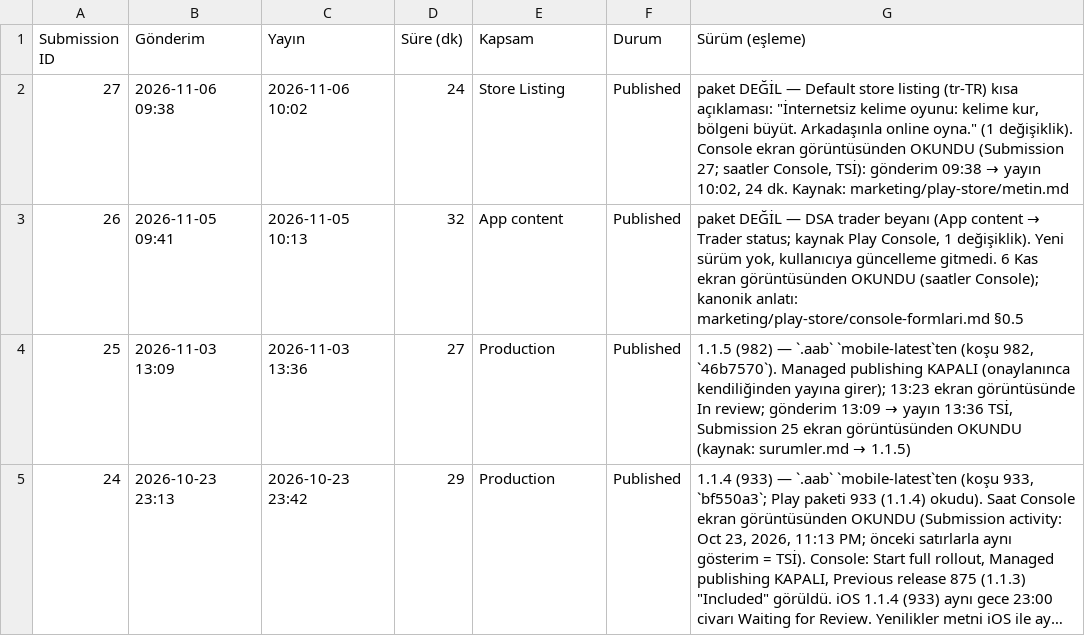
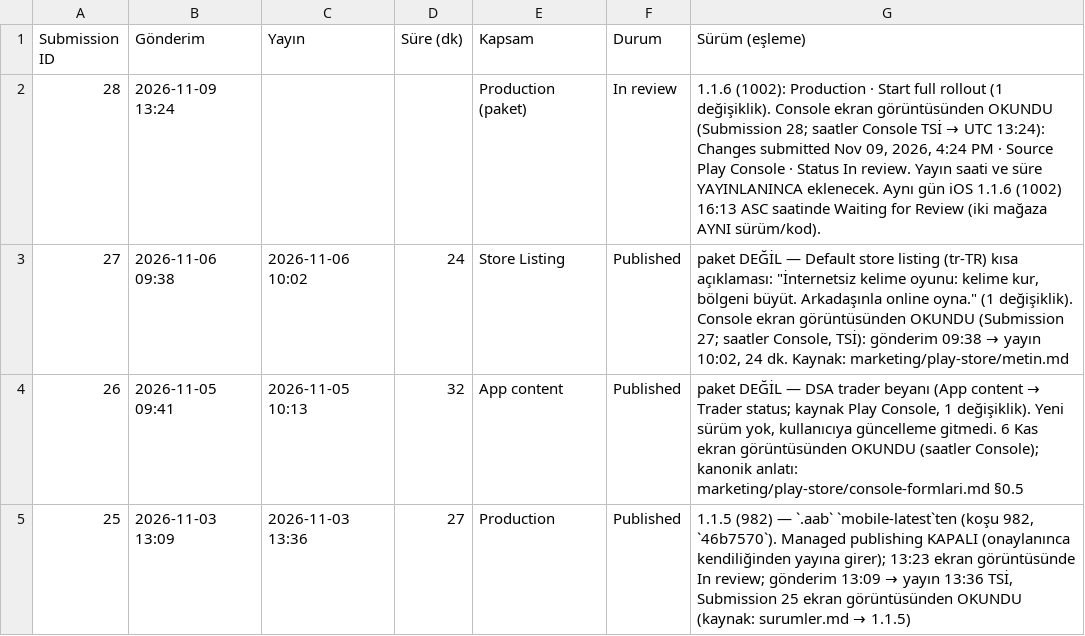
Before and after one commit to alpcapa/kelimeki, a CSV file: mobile/docs/surumler/gonderimler-android.csv, drawn as a sheet; only a part is shown; the shorter side is filled out with more unchanged rows; long unchanged cells end in ….

```diff
--- a/mobile/docs/surumler/gonderimler-android.csv
+++ b/mobile/docs/surumler/gonderimler-android.csv
@@ -1,2 +1,3 @@
 Submission ID,Gönderim,Yayın,Süre (dk),Kapsam,Durum,Sürüm (eşleme)
+28,2026-11-09 13:24,,,Production (paket),In review,"1.1.6 (1002): Production · Start full rollout (1 değişiklik). Console ekran görüntüsünden OKUNDU (Submission 28; saatler Console TSİ → UTC 13:24): Changes submitted Nov 09, 2026, 4:24 PM · Source Play Console · Status In review. Yayın saati ve süre YAYINLANINCA eklenecek. Aynı gün iOS 1.1.6 (1002) 16:13 ASC saatinde Waiting for Review (iki mağaza AYNI sürüm/kod)."
 27,2026-11-06 09:38,2026-11-06 10:02,24,Store Listing,Published,"paket DEĞİL — Default store listing (tr-TR) kısa açıklaması: ""İnternetsiz kelime oyunu: kelime kur, bölgeni büyüt. Arkadaşınla online oyna."" (1 değişiklik). Console ekran görüntüsünden OKUNDU (Submission 27; saatler Console, TSİ): gönderim 09:38 → yayın 10:02, 24 dk. Kaynak: marketing/play-store/metin.md"
```
Also changed, not shown: mobile/docs/surumler/surumler-android.csv, 1 other file.
